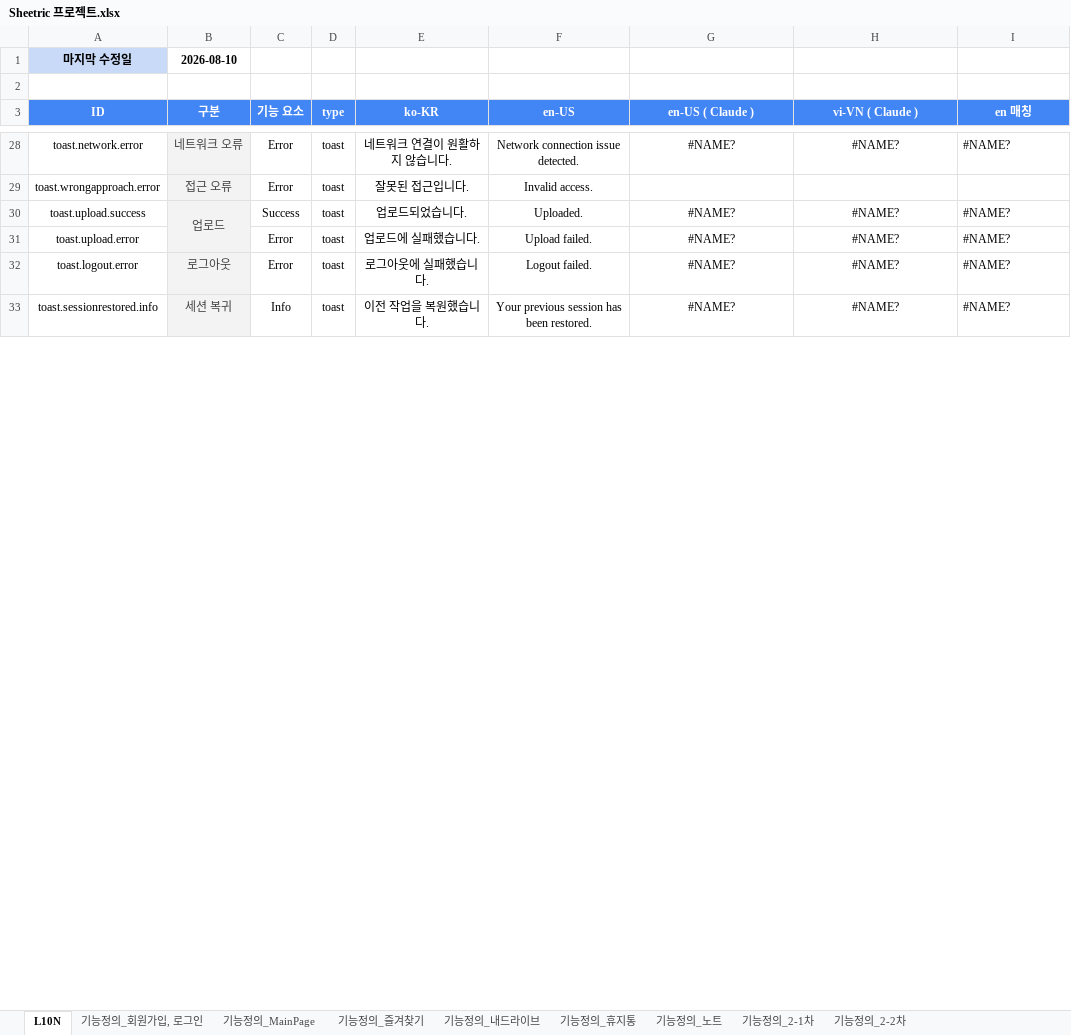
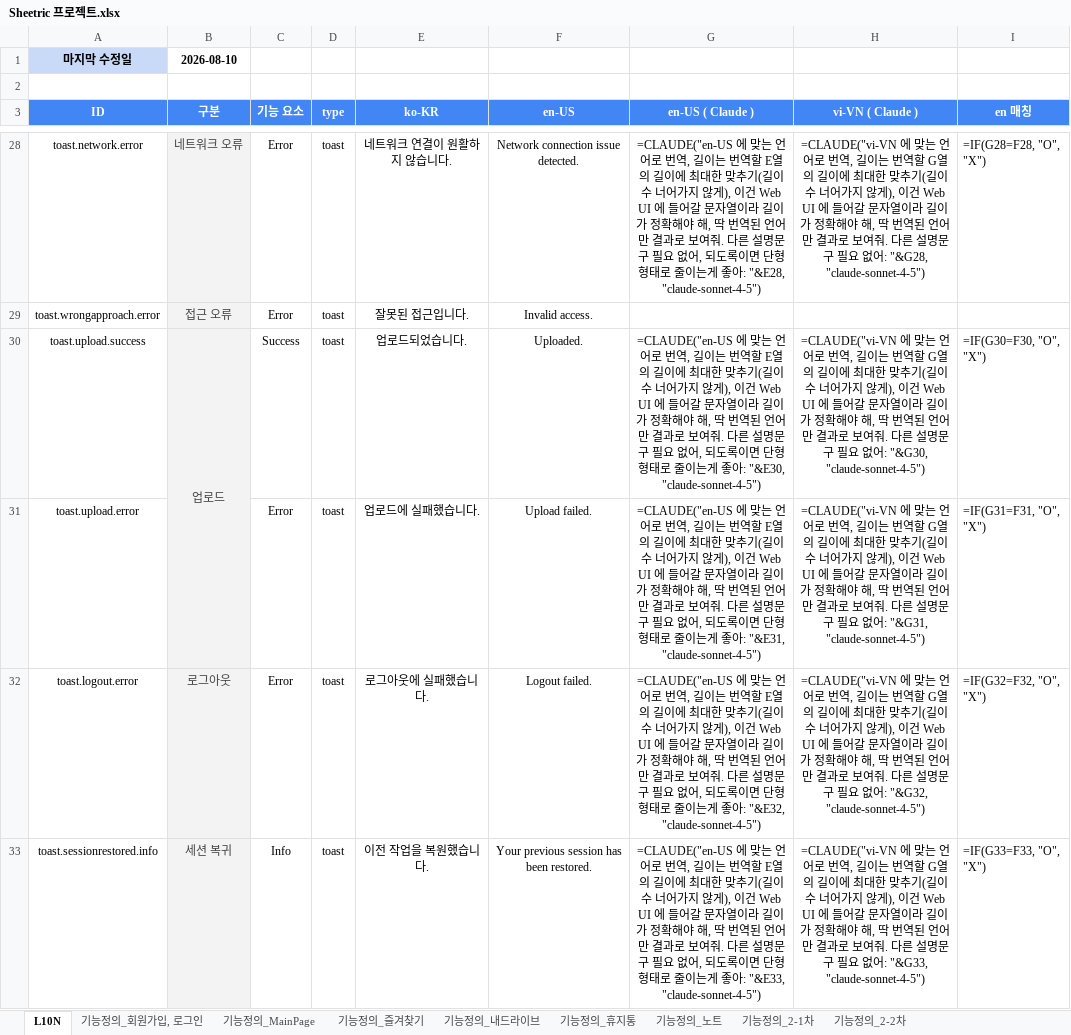
Before and after one commit to echoit-joy/product-knowledge-base, an Excel workbook: projects/sheetric/xlsx/Sheetric 프로젝트.xlsx, sheet L10N, drawn as a sheet; only a part is shown, gaps mark what is left out; values as stored, in another font and other column widths than the file's, no borders; formulas without a stored value are shown as written; charts and pictures and conditional formats not drawn; the diff covers the shown part only; the diff names each change by its address in the sheet, - before the commit and + after, or states it on an @@ line.

```diff
--- a/projects/sheetric/xlsx/Sheetric 프로젝트.xlsx (sheet L10N)
+++ b/projects/sheetric/xlsx/Sheetric 프로젝트.xlsx (sheet L10N)
-G28 (en-US ( Claude )): #NAME?
+G28 (en-US ( Claude )): =CLAUDE("en-US 에 맞는 언어로 번역, 길이는 번역할 E열의 길이에 최대한 맞추기(길이수 너어가지 않게), 이건 Web UI 에 들어갈 문자열이라 길이가 정확해야 해, 딱 번역된 언어만 결과로 보여줘. 다른 설명문구 필요 없어, 되도록이면 단형 형태로 줄이는게 좋아: "&E28, "claude-sonnet-4-5")
-H28 (vi-VN ( Claude )): #NAME?
+H28 (vi-VN ( Claude )): =CLAUDE("vi-VN 에 맞는 언어로 번역, 길이는 번역할 G열의 길이에 최대한 맞추기(길이수 너어가지 않게), 이건 Web UI 에 들어갈 문자열이라 길이가 정확해야 해, 딱 번역된 언어만 결과로 보여줘. 다른 설명문구 필요 없어: "&G28, "claude-sonnet-4-5")
-I28 (en 매칭): #NAME?
+I28 (en 매칭): =IF(G28=F28, "O", "X")
-G30 (en-US ( Claude )): #NAME?
+G30 (en-US ( Claude )): =CLAUDE("en-US 에 맞는 언어로 번역, 길이는 번역할 E열의 길이에 최대한 맞추기(길이수 너어가지 않게), 이건 Web UI 에 들어갈 문자열이라 길이가 정확해야 해, 딱 번역된 언어만 결과로 보여줘. 다른 설명문구 필요 없어, 되도록이면 단형 형태로 줄이는게 좋아: "&E30, "claude-sonnet-4-5")
-H30 (vi-VN ( Claude )): #NAME?
+H30 (vi-VN ( Claude )): =CLAUDE("vi-VN 에 맞는 언어로 번역, 길이는 번역할 G열의 길이에 최대한 맞추기(길이수 너어가지 않게), 이건 Web UI 에 들어갈 문자열이라 길이가 정확해야 해, 딱 번역된 언어만 결과로 보여줘. 다른 설명문구 필요 없어: "&G30, "claude-sonnet-4-5")
-I30 (en 매칭): #NAME?
+I30 (en 매칭): =IF(G30=F30, "O", "X")
-G31 (en-US ( Claude )): #NAME?
+G31 (en-US ( Claude )): =CLAUDE("en-US 에 맞는 언어로 번역, 길이는 번역할 E열의 길이에 최대한 맞추기(길이수 너어가지 않게), 이건 Web UI 에 들어갈 문자열이라 길이가 정확해야 해, 딱 번역된 언어만 결과로 보여줘. 다른 설명문구 필요 없어, 되도록이면 단형 형태로 줄이는게 좋아: "&E31, "claude-sonnet-4-5")
-H31 (vi-VN ( Claude )): #NAME?
+H31 (vi-VN ( Claude )): =CLAUDE("vi-VN 에 맞는 언어로 번역, 길이는 번역할 G열의 길이에 최대한 맞추기(길이수 너어가지 않게), 이건 Web UI 에 들어갈 문자열이라 길이가 정확해야 해, 딱 번역된 언어만 결과로 보여줘. 다른 설명문구 필요 없어: "&G31, "claude-sonnet-4-5")
-I31 (en 매칭): #NAME?
+I31 (en 매칭): =IF(G31=F31, "O", "X")
-G32 (en-US ( Claude )): #NAME?
+G32 (en-US ( Claude )): =CLAUDE("en-US 에 맞는 언어로 번역, 길이는 번역할 E열의 길이에 최대한 맞추기(길이수 너어가지 않게), 이건 Web UI 에 들어갈 문자열이라 길이가 정확해야 해, 딱 번역된 언어만 결과로 보여줘. 다른 설명문구 필요 없어, 되도록이면 단형 형태로 줄이는게 좋아: "&E32, "claude-sonnet-4-5")
-H32 (vi-VN ( Claude )): #NAME?
+H32 (vi-VN ( Claude )): =CLAUDE("vi-VN 에 맞는 언어로 번역, 길이는 번역할 G열의 길이에 최대한 맞추기(길이수 너어가지 않게), 이건 Web UI 에 들어갈 문자열이라 길이가 정확해야 해, 딱 번역된 언어만 결과로 보여줘. 다른 설명문구 필요 없어: "&G32, "claude-sonnet-4-5")
-I32 (en 매칭): #NAME?
+I32 (en 매칭): =IF(G32=F32, "O", "X")
-G33 (en-US ( Claude )): #NAME?
+G33 (en-US ( Claude )): =CLAUDE("en-US 에 맞는 언어로 번역, 길이는 번역할 E열의 길이에 최대한 맞추기(길이수 너어가지 않게), 이건 Web UI 에 들어갈 문자열이라 길이가 정확해야 해, 딱 번역된 언어만 결과로 보여줘. 다른 설명문구 필요 없어, 되도록이면 단형 형태로 줄이는게 좋아: "&E33, "claude-sonnet-4-5")
-H33 (vi-VN ( Claude )): #NAME?
+H33 (vi-VN ( Claude )): =CLAUDE("vi-VN 에 맞는 언어로 번역, 길이는 번역할 G열의 길이에 최대한 맞추기(길이수 너어가지 않게), 이건 Web UI 에 들어갈 문자열이라 길이가 정확해야 해, 딱 번역된 언어만 결과로 보여줘. 다른 설명문구 필요 없어: "&G33, "claude-sonnet-4-5")
-I33 (en 매칭): #NAME?
+I33 (en 매칭): =IF(G33=F33, "O", "X")
```
Also changed, not shown: 243 edited cells elsewhere in this sheet, sheet 기능정의_노트, charts or pictures, 1 other file.
